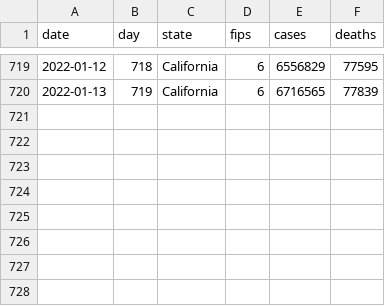
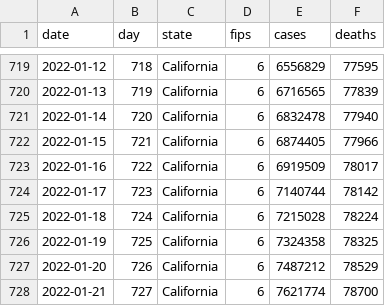
Before and after one commit to wyanwan/modeling-covid-19, a CSV file: covid-19-california.csv, drawn as a sheet; only a part is shown, gaps mark what is left out; the diff names each change by its address in the sheet, - before the commit and + after, or states it on an @@ line.

```diff
--- a/covid-19-california.csv
+++ b/covid-19-california.csv
+row 721: 2022-01-14 | 720 | California | 6 | 6832478 | 77940
+row 722: 2022-01-15 | 721 | California | 6 | 6874405 | 77966
+row 723: 2022-01-16 | 722 | California | 6 | 6919509 | 78017
+row 724: 2022-01-17 | 723 | California | 6 | 7140744 | 78142
+row 725: 2022-01-18 | 724 | California | 6 | 7215028 | 78224
+row 726: 2022-01-19 | 725 | California | 6 | 7324358 | 78325
+row 727: 2022-01-20 | 726 | California | 6 | 7487212 | 78529
+row 728: 2022-01-21 | 727 | California | 6 | 7621774 | 78700
```
Also changed, not shown: covid-19-los-angeles-county.csv, covid-19-us.csv, 2 other files.
